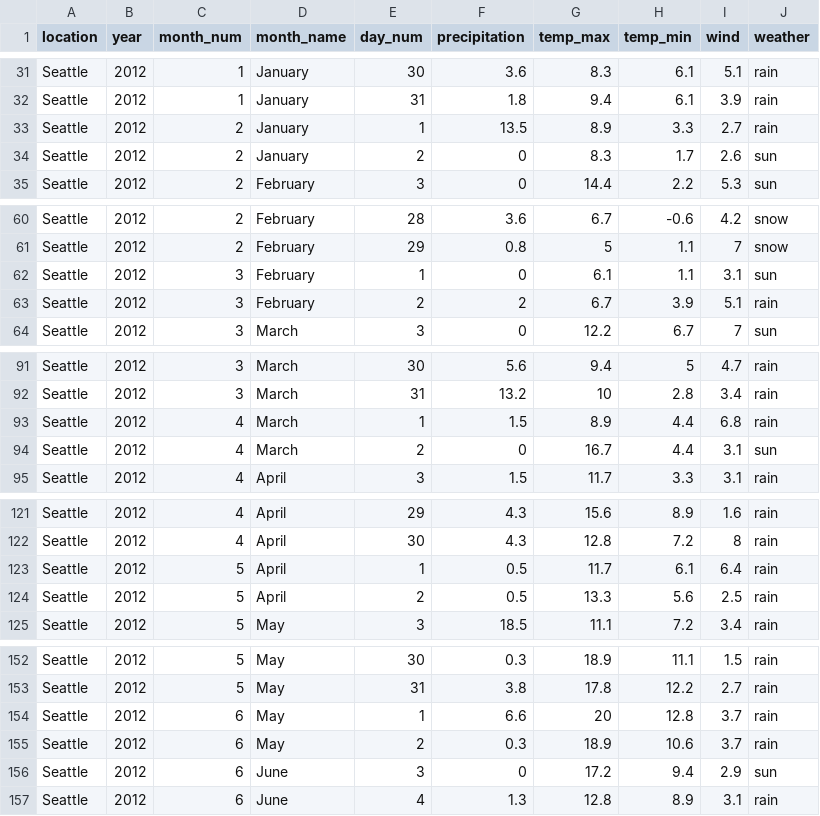
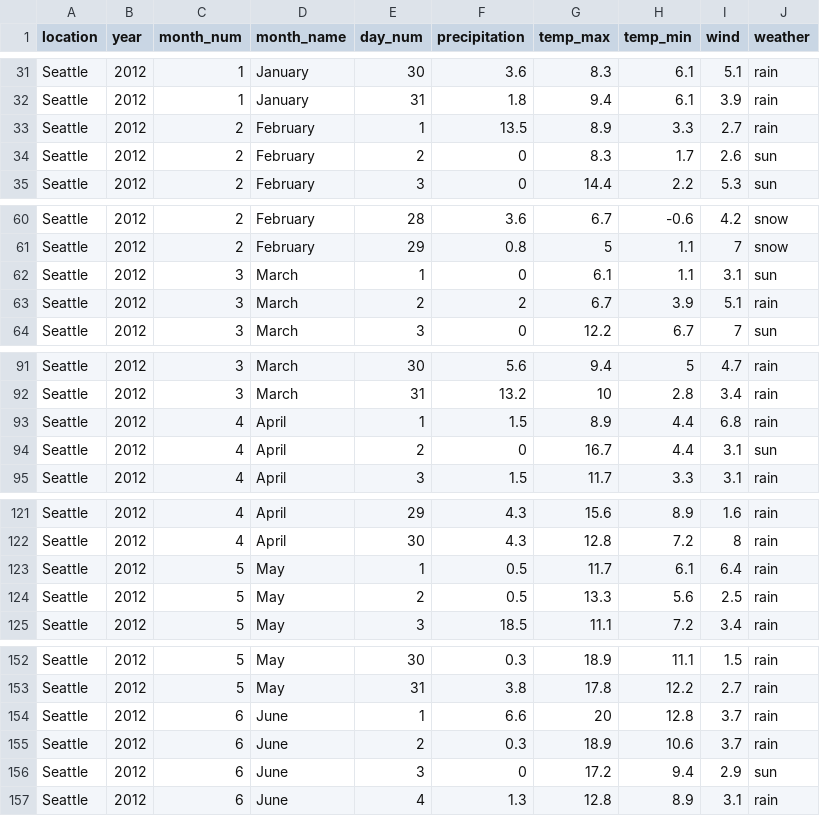
Before and after one commit to cschatz/data150, a CSV file: weather.csv, drawn as a sheet; only a part is shown, gaps mark what is left out; the diff covers the shown part only.

Commit message:
Fixed month number counting problem

```diff
--- a/weather.csv
+++ b/weather.csv
@@ -32,4 +32,4 @@ Seattle,2012,1,January,30,3.6,8.3,6.1,5.1,rain
 Seattle,2012,1,January,31,1.8,9.4,6.1,3.9,rain
-Seattle,2012,2,January,1,13.5,8.9,3.3,2.7,rain
-Seattle,2012,2,January,2,0,8.3,1.7,2.6,sun
+Seattle,2012,2,February,1,13.5,8.9,3.3,2.7,rain
+Seattle,2012,2,February,2,0,8.3,1.7,2.6,sun
 Seattle,2012,2,February,3,0,14.4,2.2,5.3,sun
@@ -61,4 +61,4 @@ Seattle,2012,2,February,28,3.6,6.7,-0.6,4.2,snow
 Seattle,2012,2,February,29,0.8,5,1.1,7,snow
-Seattle,2012,3,February,1,0,6.1,1.1,3.1,sun
-Seattle,2012,3,February,2,2,6.7,3.9,5.1,rain
+Seattle,2012,3,March,1,0,6.1,1.1,3.1,sun
+Seattle,2012,3,March,2,2,6.7,3.9,5.1,rain
 Seattle,2012,3,March,3,0,12.2,6.7,7,sun
@@ -92,4 +92,4 @@ Seattle,2012,3,March,30,5.6,9.4,5,4.7,rain
 Seattle,2012,3,March,31,13.2,10,2.8,3.4,rain
-Seattle,2012,4,March,1,1.5,8.9,4.4,6.8,rain
-Seattle,2012,4,March,2,0,16.7,4.4,3.1,sun
+Seattle,2012,4,April,1,1.5,8.9,4.4,6.8,rain
+Seattle,2012,4,April,2,0,16.7,4.4,3.1,sun
 Seattle,2012,4,April,3,1.5,11.7,3.3,3.1,rain
@@ -122,4 +122,4 @@ Seattle,2012,4,April,29,4.3,15.6,8.9,1.6,rain
 Seattle,2012,4,April,30,4.3,12.8,7.2,8,rain
-Seattle,2012,5,April,1,0.5,11.7,6.1,6.4,rain
-Seattle,2012,5,April,2,0.5,13.3,5.6,2.5,rain
+Seattle,2012,5,May,1,0.5,11.7,6.1,6.4,rain
+Seattle,2012,5,May,2,0.5,13.3,5.6,2.5,rain
 Seattle,2012,5,May,3,18.5,11.1,7.2,3.4,rain
@@ -153,4 +153,4 @@ Seattle,2012,5,May,30,0.3,18.9,11.1,1.5,rain
 Seattle,2012,5,May,31,3.8,17.8,12.2,2.7,rain
-Seattle,2012,6,May,1,6.6,20,12.8,3.7,rain
-Seattle,2012,6,May,2,0.3,18.9,10.6,3.7,rain
+Seattle,2012,6,June,1,6.6,20,12.8,3.7,rain
+Seattle,2012,6,June,2,0.3,18.9,10.6,3.7,rain
 Seattle,2012,6,June,3,0,17.2,9.4,2.9,sun
```
Also changed, not shown: 180 edited cells elsewhere in this file.
